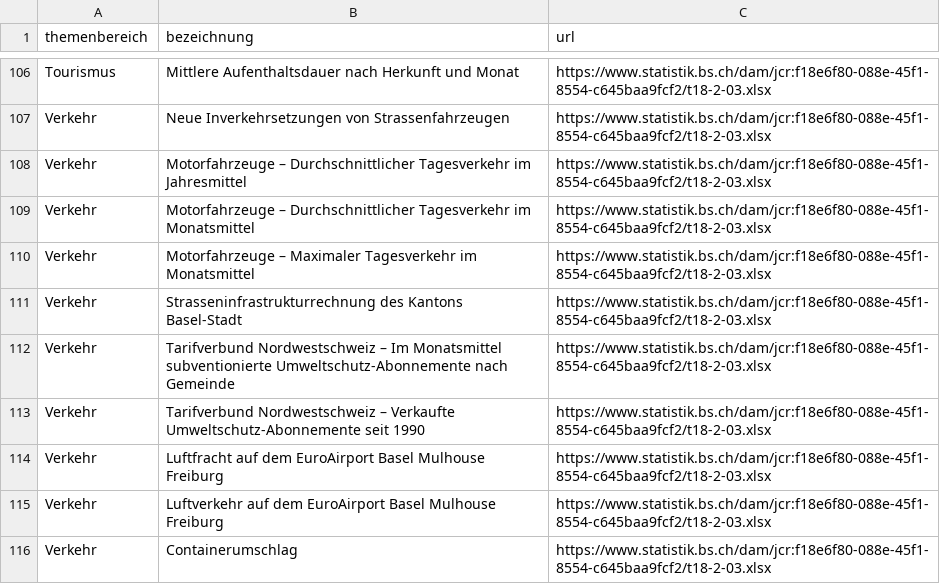
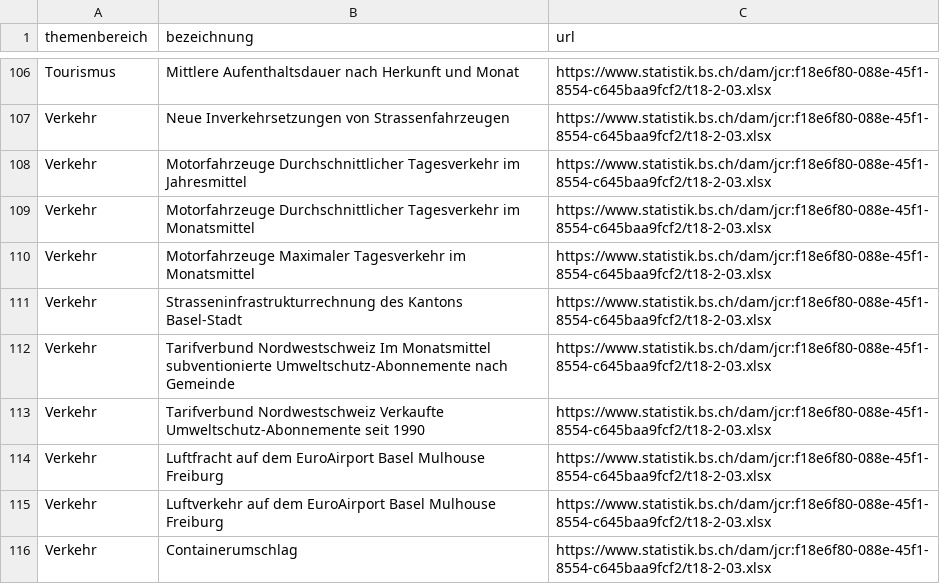
Before and after one commit to lcalmbach/statbot, a CSV file: webtabellen.csv, drawn as a sheet; only a part is shown, gaps mark what is left out; the diff names each change by its address in the sheet, - before the commit and + after, or states it on an @@ line.

```diff
--- a/webtabellen.csv
+++ b/webtabellen.csv
-B108 (bezeichnung): Motorfahrzeuge – Durchschnittlicher Tagesverkehr…
+B108 (bezeichnung): Motorfahrzeuge Durchschnittlicher Tagesverkehr…
-B109 (bezeichnung): Motorfahrzeuge – Durchschnittlicher Tagesverkehr…
+B109 (bezeichnung): Motorfahrzeuge Durchschnittlicher Tagesverkehr…
-B110 (bezeichnung): Motorfahrzeuge – Maximaler Tagesverkehr…
+B110 (bezeichnung): Motorfahrzeuge Maximaler Tagesverkehr…
-B112 (bezeichnung): Tarifverbund Nordwestschweiz – Im Monatsmittel…
+B112 (bezeichnung): Tarifverbund Nordwestschweiz Im Monatsmittel…
-B113 (bezeichnung): Tarifverbund Nordwestschweiz – Verkaufte Umweltschutz-Abonnemente…
+B113 (bezeichnung): Tarifverbund Nordwestschweiz Verkaufte Umweltschutz-Abonnemente…
```
Also changed, not shown: 2 other files.
